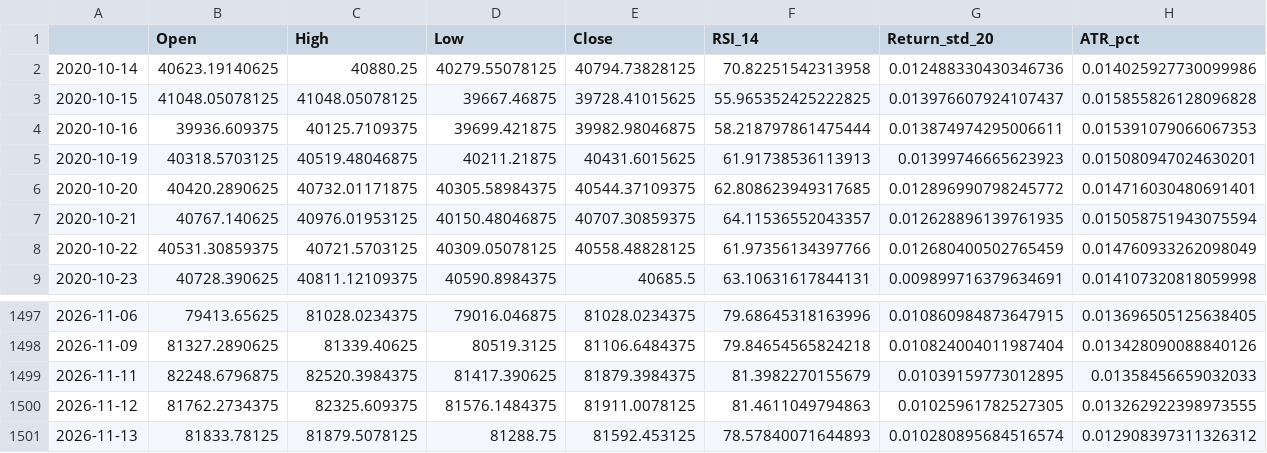
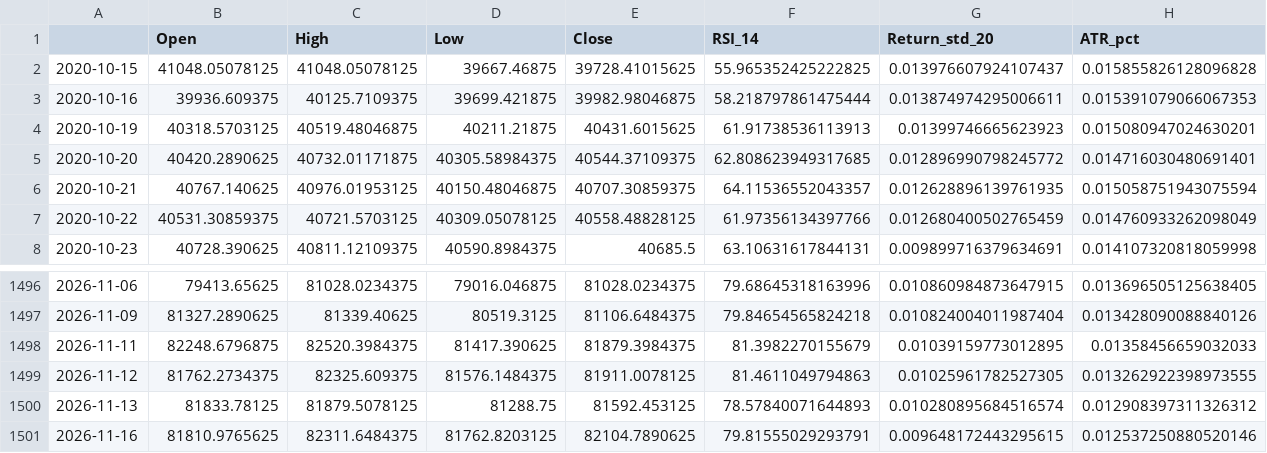
Before and after one commit to Harshithpatali/Sensex_Quant_Lab, a CSV file: artifacts/reports/history.csv, drawn as a sheet; only a part is shown, gaps mark what is left out.

```diff
--- a/artifacts/reports/history.csv
+++ b/artifacts/reports/history.csv
@@ -1,3 +1,2 @@
 ,Open,High,Low,Close,RSI_14,Return_std_20,ATR_pct
-2020-10-14,40623.19140625,40880.25,40279.55078125,40794.73828125,70.82251542313958,0.012488330430346736,0.014025927730099986
 2020-10-15,41048.05078125,41048.05078125,39667.46875,39728.41015625,55.965352425222825,0.013976607924107437,0.015855826128096828
@@ -1501 +1500,2 @@
 2026-11-13,81833.78125,81879.5078125,81288.75,81592.453125,78.57840071644893,0.010280895684516574,0.012908397311326312
+2026-11-16,81810.9765625,82311.6484375,81762.8203125,82104.7890625,79.81555029293791,0.009648172443295615,0.012537250880520146
```
Also changed, not shown: artifacts/reports/leaderboard.csv, data/raw/sensex_raw.csv, 3 other files.
